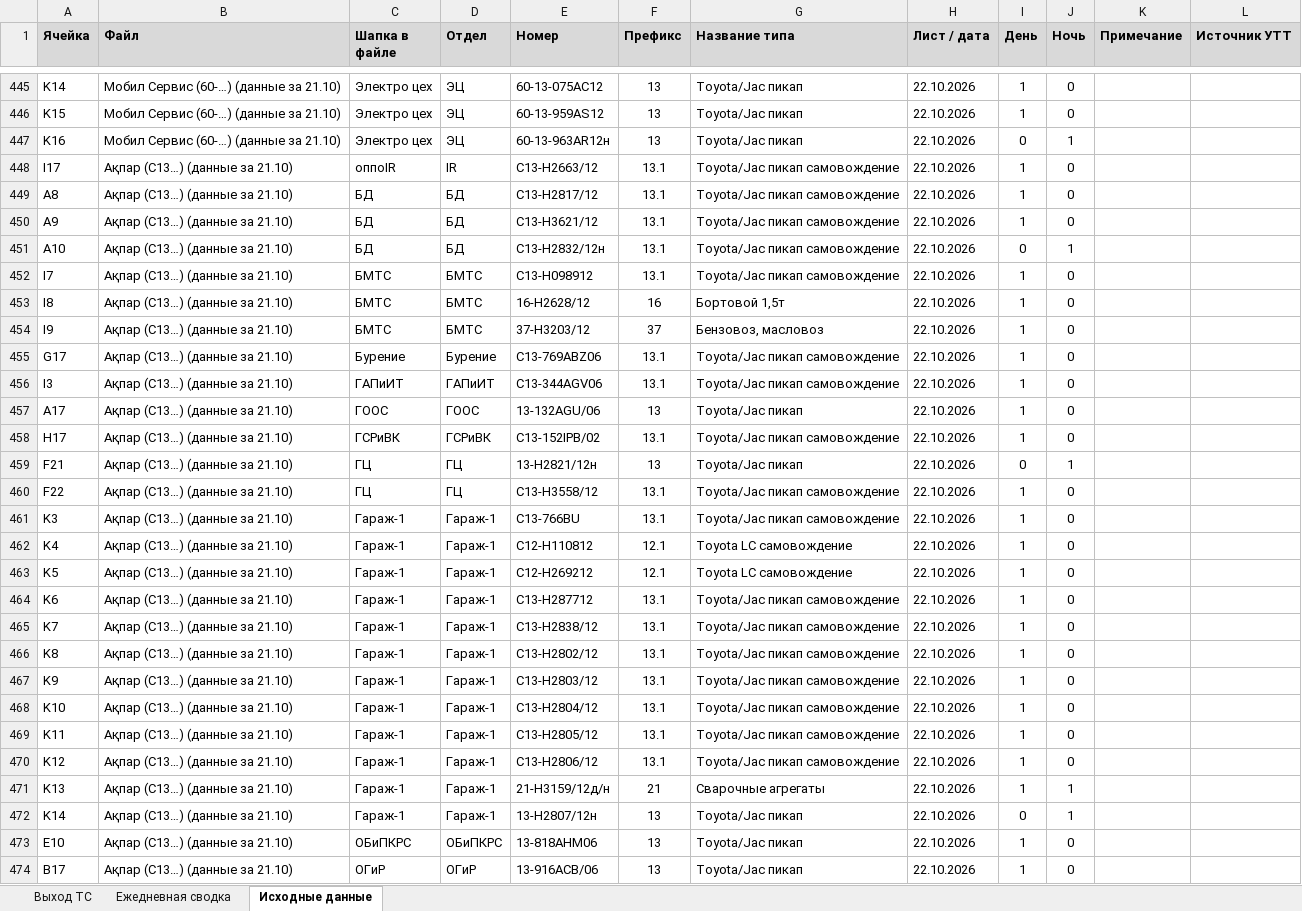
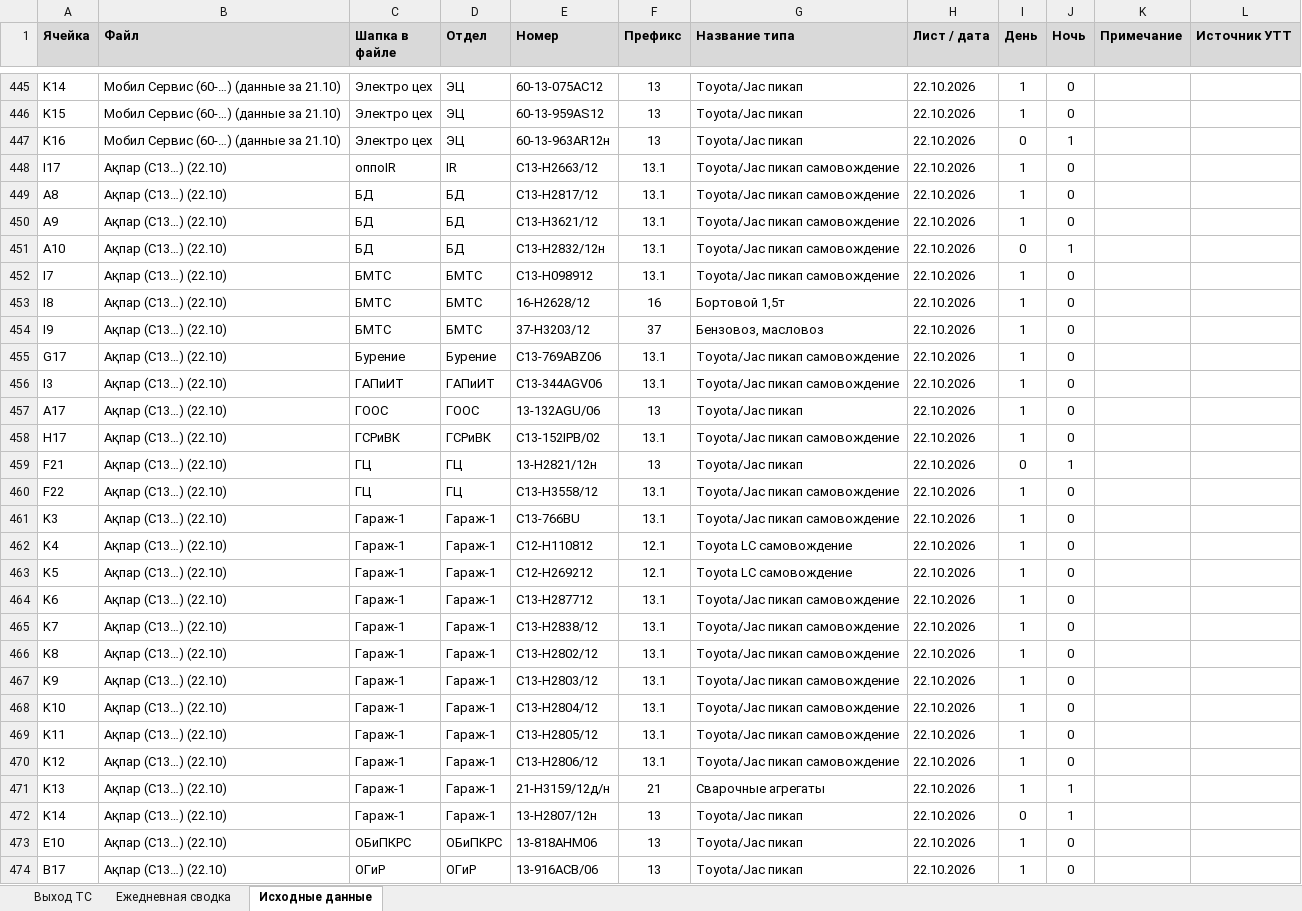
Before and after one commit to aura2889/summary, an Excel workbook: archive/2026-10-22/svod.xlsx, sheet Исходные данные, drawn as a sheet; only a part is shown, gaps mark what is left out; values as stored, in another font and other column widths than the file's, no borders; charts and pictures not drawn; the diff covers the shown part only; the diff names each change by its address in the sheet, - before the commit and + after, or states it on an @@ line.

```diff
--- a/archive/2026-10-22/svod.xlsx (sheet Исходные данные)
+++ b/archive/2026-10-22/svod.xlsx (sheet Исходные данные)
-B448:B474 (Файл): Ақпар (С13…) (данные за 21.10)
+B448:B474 (Файл): Ақпар (С13…) (22.10)
```
Also changed, not shown: 95 edited cells elsewhere in this sheet, sheet Ежедневная сводка, raw/SB.xlsx, 6 other files.
